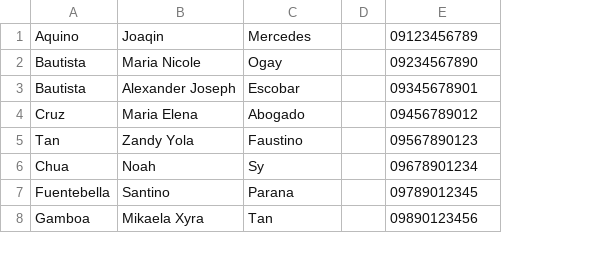
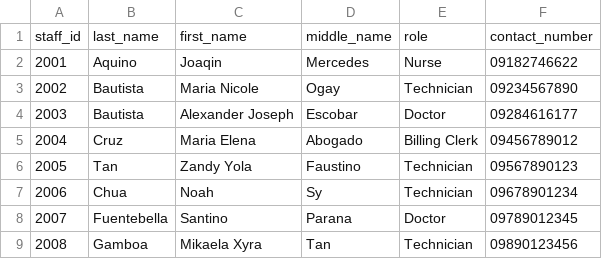
Before and after one commit to dlpho/ccinfom-g10-dbapp, a CSV file: data/staff.csv, drawn as a sheet; only a part is shown; removed rows and columns are numbered as before the commit, all else as after; the diff names each change by its address in the sheet, - before the commit and + after, or states it on an @@ line.

```diff
--- a/data/staff.csv
+++ b/data/staff.csv
+column A, rows 2-9: 2001 | 2002 | 2003 | 2004 | 2005 | 2006 | 2007 | 2008
-column D, empty
+column E, rows 2-9: Nurse | Technician | Doctor | Billing Clerk | Technician | Technician | Doctor | Technician
+row 1: staff_id | last_name | first_name | middle_name | role | contact_number
-F2: 09123456789
+F2: 09182746622
-F4: 09345678901
+F4: 09284616177
```
Also changed, not shown: data/equipments.csv, data/tests.csv, 6 other files.
